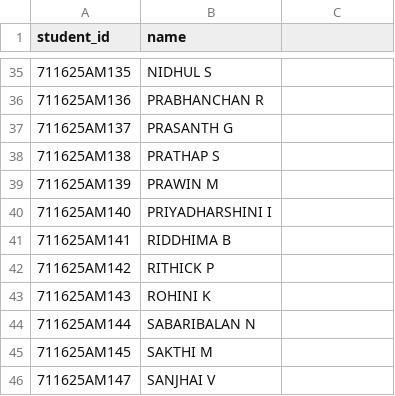
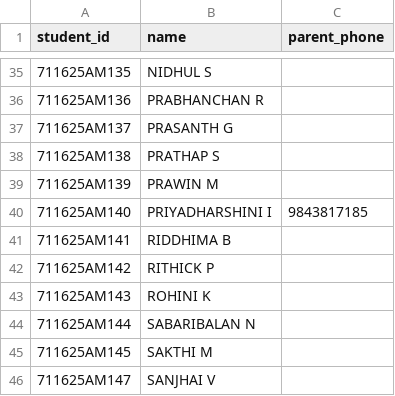
Before and after one commit to dharshini182709-priyuu/smart-qr-attendance, a CSV file: students.csv, drawn as a sheet; only a part is shown, gaps mark what is left out; the diff names each change by its address in the sheet, - before the commit and + after, or states it on an @@ line.

Commit message:
Update students.csv

```diff
--- a/students.csv
+++ b/students.csv
-C1: (empty)
+C1: parent_phone
-C40 (parent_phone): (empty)
+C40 (parent_phone): 9843817185
```
